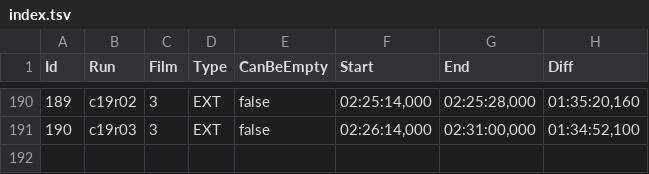
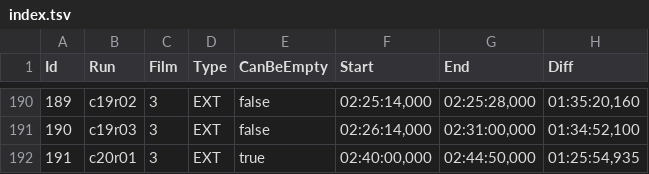
Before and after one commit to jberttdw/hobbit-fanedit-m4-subtitles, a TSV file: index-2021-03/index.tsv, drawn as a sheet; only a part is shown, gaps mark what is left out; the diff names each change by its address in the sheet, - before the commit and + after, or states it on an @@ line.

Commit message:
Index, NL: Add credits run

```diff
--- a/index-2021-03/index.tsv
+++ b/index-2021-03/index.tsv
+row 192: 191 | c20r01 | 3 | EXT | true | 02:40:00,000 | 02:44:50,000 | 01:25:54,935
```
Also changed, not shown: 4 other files.
